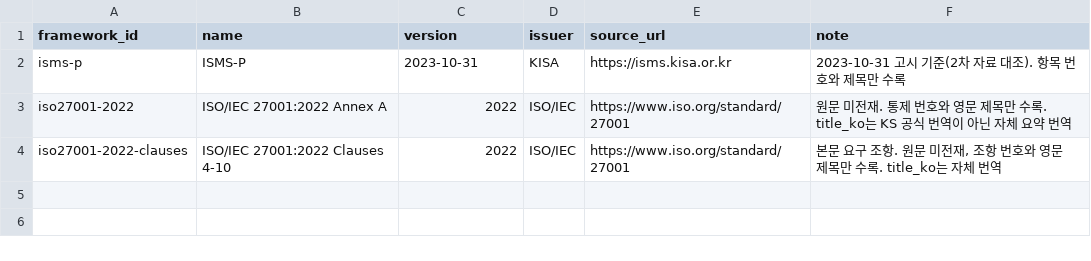
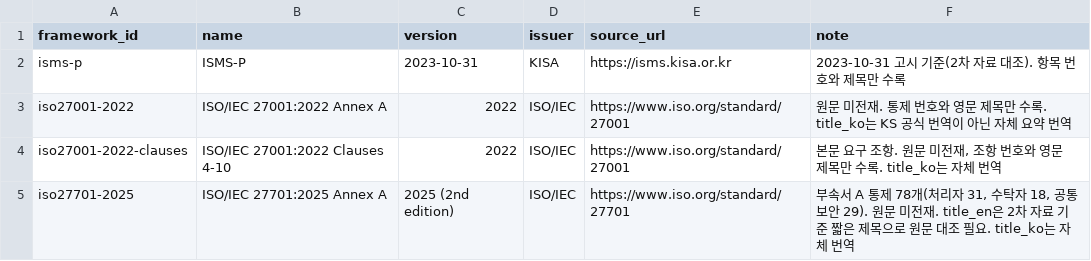
Before and after one commit to evidencelog/kr-compliance-crosswalk, a CSV file: data/frameworks.csv, drawn as a sheet.

```diff
--- a/data/frameworks.csv
+++ b/data/frameworks.csv
@@ -4 +4,2 @@ iso27001-2022,ISO/IEC 27001:2022 Annex A,2022,ISO/IEC,https://www.iso.org/standa
 iso27001-2022-clauses,ISO/IEC 27001:2022 Clauses 4-10,2022,ISO/IEC,https://www.iso.org/standard/27001,"본문 요구 조항. 원문 미전재, 조항 번호와 영문 제목만 수록. title_ko는 자체 번역"
+iso27701-2025,ISO/IEC 27701:2025 Annex A,2025 (2nd edition),ISO/IEC,https://www.iso.org/standard/27701,"부속서 A 통제 78개(처리자 31, 수탁자 18, 공통 보안 29). 원문 미전재. title_en은 2차 자료 기준 짧은 제목으로 원문 대조 필요. title_ko는 자체 번역"
```
Also changed, not shown: data/common_controls.csv, 3 other files.
